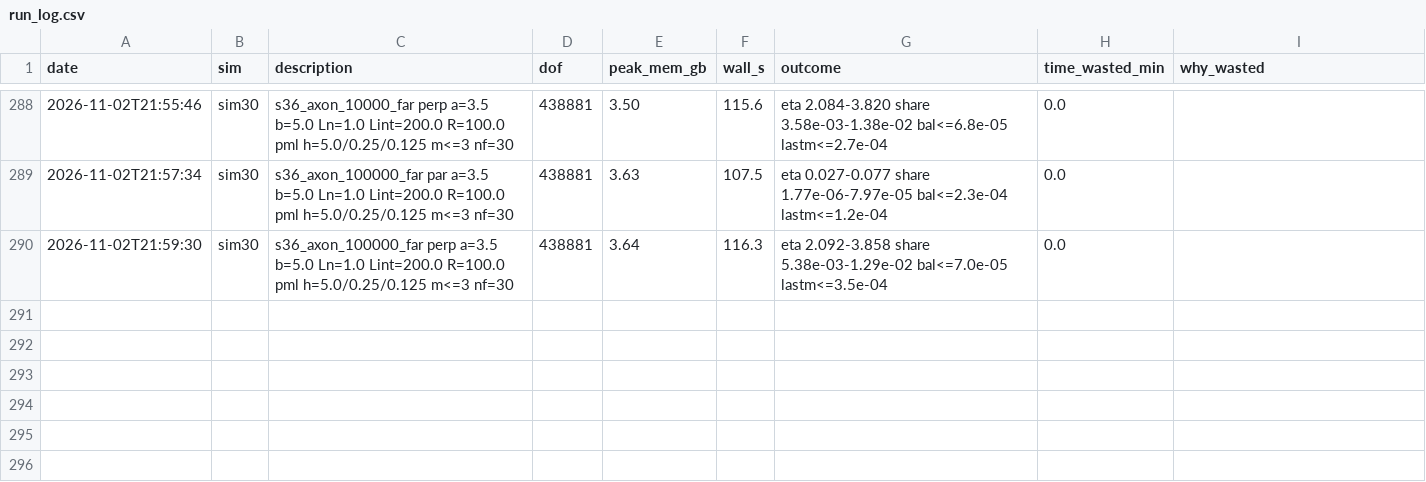
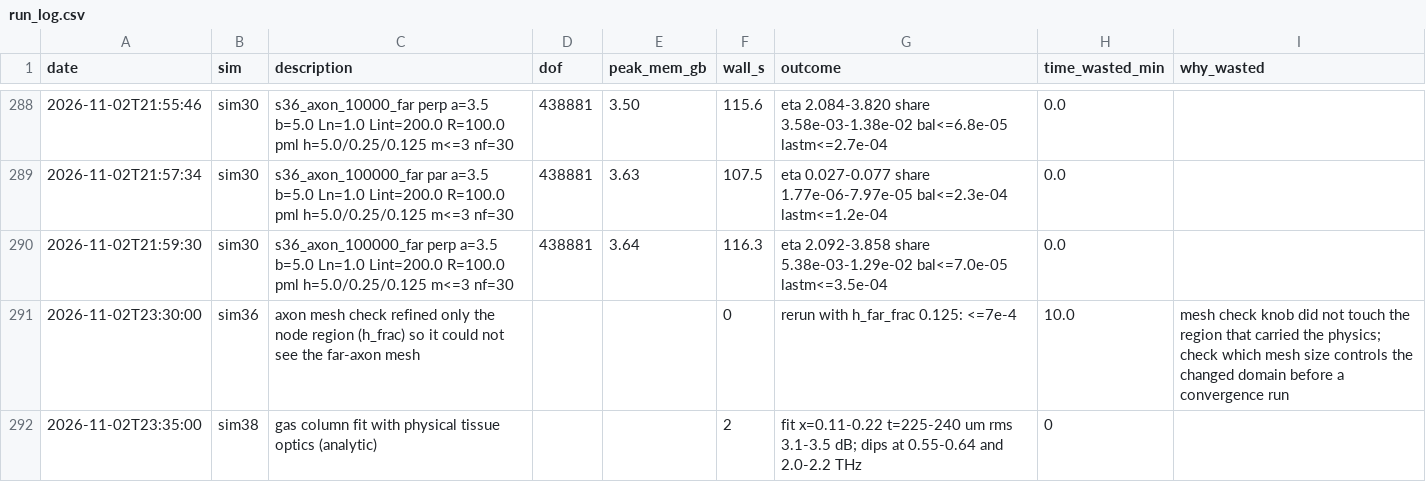
Before and after one commit to aram-p/thz-nerve-fiber, a CSV file: results/run_log.csv, drawn as a sheet; only a part is shown, gaps mark what is left out; the diff names each change by its address in the sheet, - before the commit and + after, or states it on an @@ line.

Commit message:
Sim 38 and review round 3: gas path through the slice; narrowed claims
A gas column through the slice, with physical tissue optics, fitted with two
parameters to the published spectrum, puts dips at both reported frequencies and
moves the first one down as it grows. Exact-slab conversion of the whole-axon
conductivity runs; bounds, wording and prior work corrected after an independent
review.

```diff
--- a/results/run_log.csv
+++ b/results/run_log.csv
+row 291: 2026-11-02T23:30:00 | sim36 | axon mesh check refined only the node region (h_frac) so it could not see the far-axon mesh |  |  | 0 | rerun with h_far_frac 0.125: <=7e-4 | 10.0 | mesh check knob did not touch the region that carried the physics; check which mesh size controls the changed domain before a convergence run
+row 292: 2026-11-02T23:35:00 | sim38 | gas column fit with physical tissue optics (analytic) |  |  | 2 | fit x=0.11-0.22 t=225-240 um rms 3.1-3.5 dB; dips at 0.55-0.64 and 2.0-2.2 THz | 0
```
Also changed, not shown: 11 other files.
